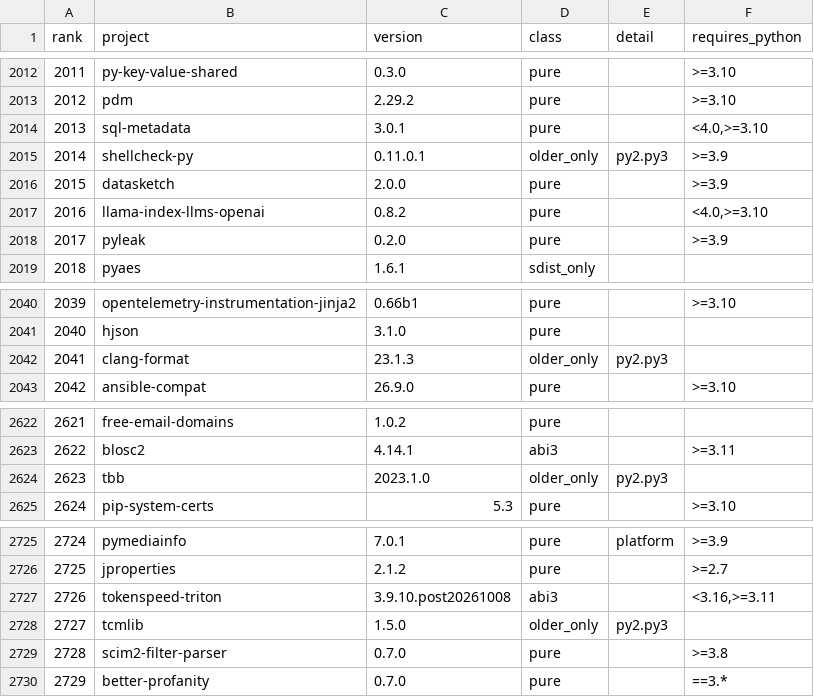
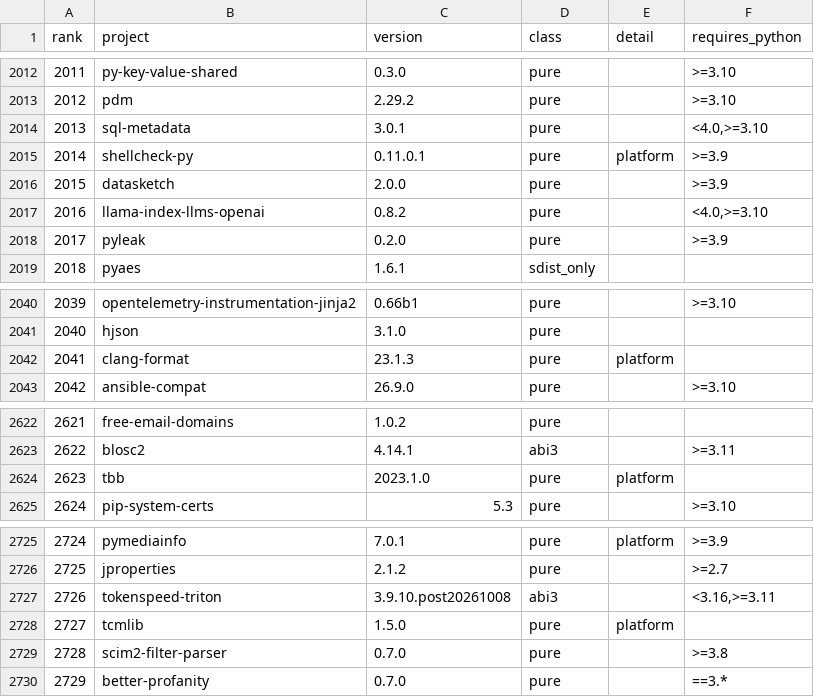
Before and after one commit to CyberNative-AI/future-ci, a TSV file: data/top3000-wheels.tsv, drawn as a sheet; only a part is shown, gaps mark what is left out; the diff covers the shown part only.

Commit message:
Re-read PyPI for Python 3.15 dependency findings
The 3.15 dependency findings came only from a 2026-10-11 snapshot. Five days
later 12 of its 236 "no cp315 wheel" rows and 2 of its 76 capped rows were no
longer true, so reports said "builds from source" for packages that now ship
cp315 wheels. plan now re-reads PyPI for each flagged dependency the
repository declares (only the snapshot's public names, at most 40, 64 MB per
answer) and drops findings that no longer hold. If PyPI cannot be read, the
snapshot finding stays and names the snapshot date. FUTURECI_PYPI=off skips
the lookups.

The snapshot classifier also missed abi-none wheels tagged py2.py3 or py3X
(X <= 15), which pip installs on 3.15. Nine such rows are corrected and the
live classifier follows pip's rule.

```diff
--- a/data/top3000-wheels.tsv
+++ b/data/top3000-wheels.tsv
@@ -2014,3 +2014,3 @@ rank	project	version	class	detail	requires_python
 2013	sql-metadata	3.0.1	pure		<4.0,>=3.10
-2014	shellcheck-py	0.11.0.1	older_only	py2.py3	>=3.9
+2014	shellcheck-py	0.11.0.1	pure	platform	>=3.9
 2015	datasketch	2.0.0	pure		>=3.9
@@ -2041,3 +2041,3 @@ rank	project	version	class	detail	requires_python
 2040	hjson	3.1.0	pure		
-2041	clang-format	23.1.3	older_only	py2.py3	
+2041	clang-format	23.1.3	pure	platform	
 2042	ansible-compat	26.9.0	pure		>=3.10
@@ -2623,3 +2623,3 @@ rank	project	version	class	detail	requires_python
 2622	blosc2	4.14.1	abi3		>=3.11
-2623	tbb	2023.1.0	older_only	py2.py3	
+2623	tbb	2023.1.0	pure	platform	
 2624	pip-system-certs	5.3	pure		>=3.10
@@ -2727,3 +2727,3 @@ rank	project	version	class	detail	requires_python
 2726	tokenspeed-triton	3.9.10.post20261008	abi3		<3.16,>=3.11
-2727	tcmlib	1.5.0	older_only	py2.py3	
+2727	tcmlib	1.5.0	pure	platform	
 2728	scim2-filter-parser	0.7.0	pure		>=3.8
```
Also changed, not shown: 10 edited cells elsewhere in this file, 3 other files.
